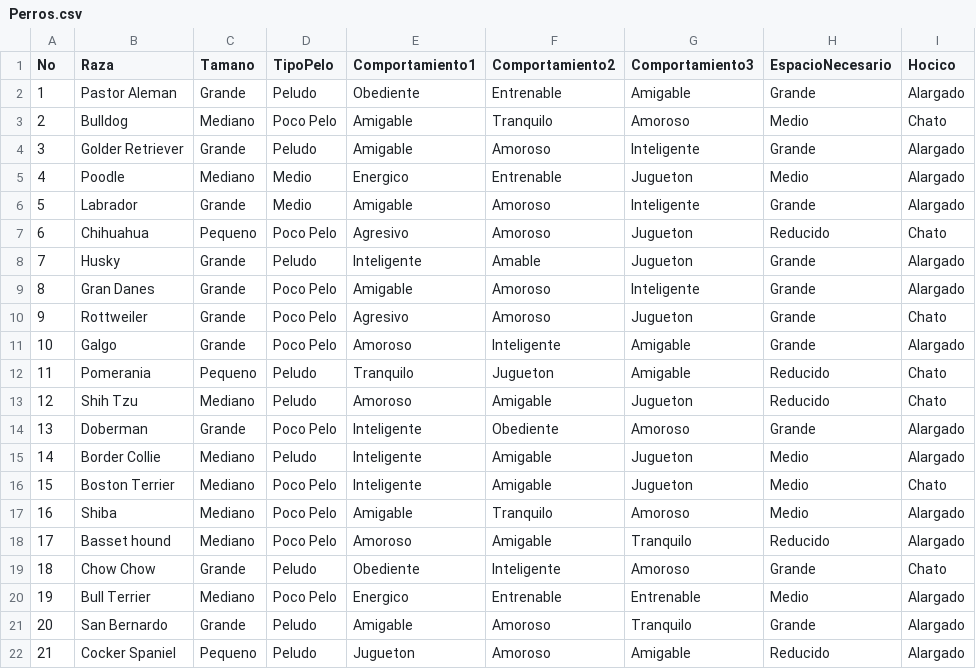
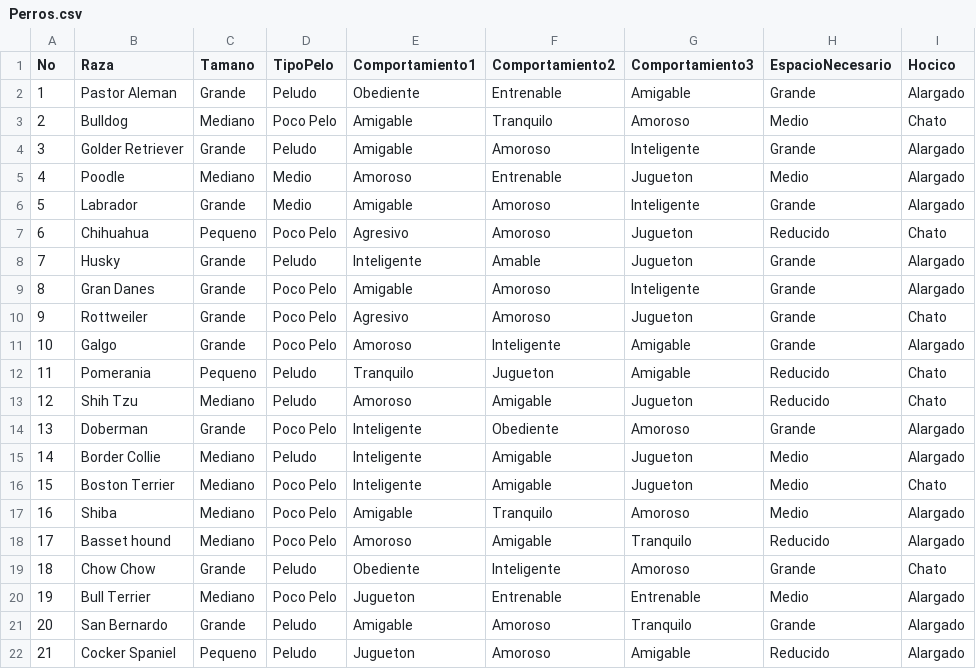
Before and after one commit to JuanCarlosBajan/CSVS, a CSV file: Perros.csv, drawn as a sheet; only a part is shown; the diff names each change by its address in the sheet, - before the commit and + after, or states it on an @@ line.

Commit message:
Update Perros.csv

```diff
--- a/Perros.csv
+++ b/Perros.csv
-E5 (Comportamiento1): Energico
+E5 (Comportamiento1): Amoroso
-E20 (Comportamiento1): Energico
+E20 (Comportamiento1): Jugueton
```
